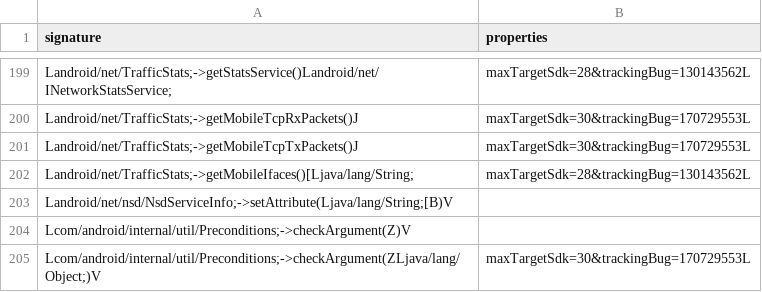
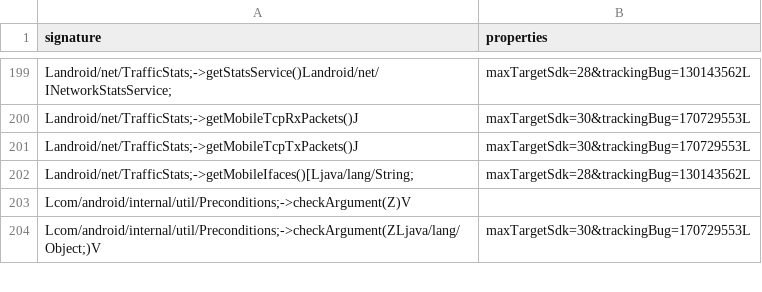
Before and after one commit to CodeLinaro-mirror/la_platform_prebuilts_module_sdk_Connectivity, a CSV file: current/hiddenapi/index.csv, drawn as a sheet; only a part is shown, gaps mark what is left out.

```diff
--- a/current/hiddenapi/index.csv
+++ b/current/hiddenapi/index.csv
@@ -202,3 +202,2 @@ Landroid/net/TrafficStats;->getMobileTcpTxPackets()J,maxTargetSdk=30&trackingBug
 Landroid/net/TrafficStats;->getMobileIfaces()[Ljava/lang/String;,maxTargetSdk=28&trackingBug=130143562L
-Landroid/net/nsd/NsdServiceInfo;->setAttribute(Ljava/lang/String;[B)V,
 Lcom/android/internal/util/Preconditions;->checkArgument(Z)V,
```
Also changed, not shown: current/hiddenapi/annotation-flags.csv, current/hiddenapi/metadata.csv, 49 other files.
